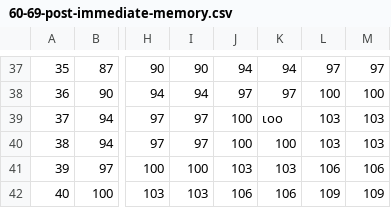
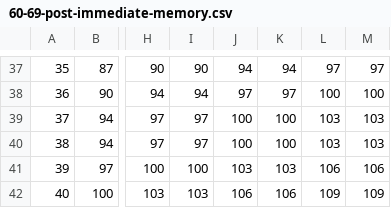
Before and after one commit to colllten/rbans-scoring, a CSV file: src/main/resources/post/immediate-memory/60-69-post-immediate-memory.csv, drawn as a sheet; only a part is shown, gaps mark what is left out; the diff names each change by its address in the sheet, - before the commit and + after, or states it on an @@ line.

```diff
--- a/src/main/resources/post/immediate-memory/60-69-post-immediate-memory.csv
+++ b/src/main/resources/post/immediate-memory/60-69-post-immediate-memory.csv
-K39: ιοο
+K39: 100
```
Also changed, not shown: src/main/resources/mid/attention/20-39-mid-attention.csv, src/main/resources/mid/attention/50-59-mid-attention.csv, 10 other files.
